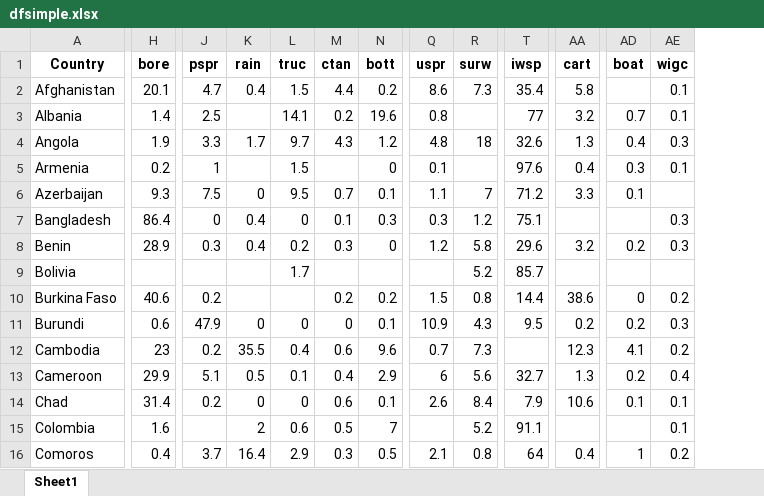
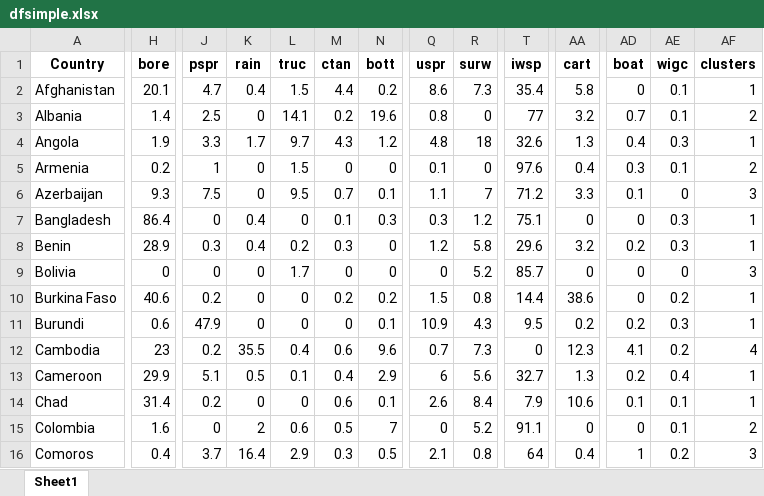
Before and after one commit to narslab/water-accessibility, an Excel workbook: results/dfsimple.xlsx, sheet Sheet1, drawn as a sheet; only a part is shown, gaps mark what is left out; values as stored, in another font and other column widths than the file's, no borders; the diff covers the shown part only; the diff names each change by its address in the sheet, - before the commit and + after, or states it on an @@ line.

Commit message:
explore-rain-bott

```diff
--- a/results/dfsimple.xlsx (sheet Sheet1)
+++ b/results/dfsimple.xlsx (sheet Sheet1)
+column AF (clusters), rows 2-16: 1 | 2 | 1 | 2 | 3 | 1 | 1 | 3 | 1 | 1 | 4 | 1 | 1 | 2 | 3
-AD2 (boat): (empty)
+AD2 (boat): 0
-K3 (rain): (empty)
+K3 (rain): 0
-R3 (surw): (empty)
+R3 (surw): 0
-K5 (rain): (empty)
+K5 (rain): 0
-M5 (ctan): (empty)
+M5 (ctan): 0
-R5 (surw): (empty)
+R5 (surw): 0
-AE6 (wigc): (empty)
+AE6 (wigc): 0
-AA7 (cart): (empty)
+AA7 (cart): 0
-AD7 (boat): (empty)
+AD7 (boat): 0
-H9 (bore): (empty)
+H9 (bore): 0
-J9 (pspr): (empty)
+J9 (pspr): 0
-K9:K10 (rain): (empty)
+K9:K10 (rain): 0
-M9 (ctan): (empty)
+M9 (ctan): 0
-N9 (bott): (empty)
+N9 (bott): 0
-Q9 (uspr): (empty)
+Q9 (uspr): 0
-AA9 (cart): (empty)
+AA9 (cart): 0
-AD9 (boat): (empty)
+AD9 (boat): 0
-AE9 (wigc): (empty)
+AE9 (wigc): 0
-L10 (truc): (empty)
+L10 (truc): 0
-T12 (iwsp): (empty)
+T12 (iwsp): 0
-J15 (pspr): (empty)
+J15 (pspr): 0
-Q15 (uspr): (empty)
+Q15 (uspr): 0
-AA15 (cart): (empty)
+AA15 (cart): 0
-AD15 (boat): (empty)
+AD15 (boat): 0
```
Also changed, not shown: 193 edited cells elsewhere in this sheet, results/df-fa-five-cluster-rank.xlsx, 3 other files.
